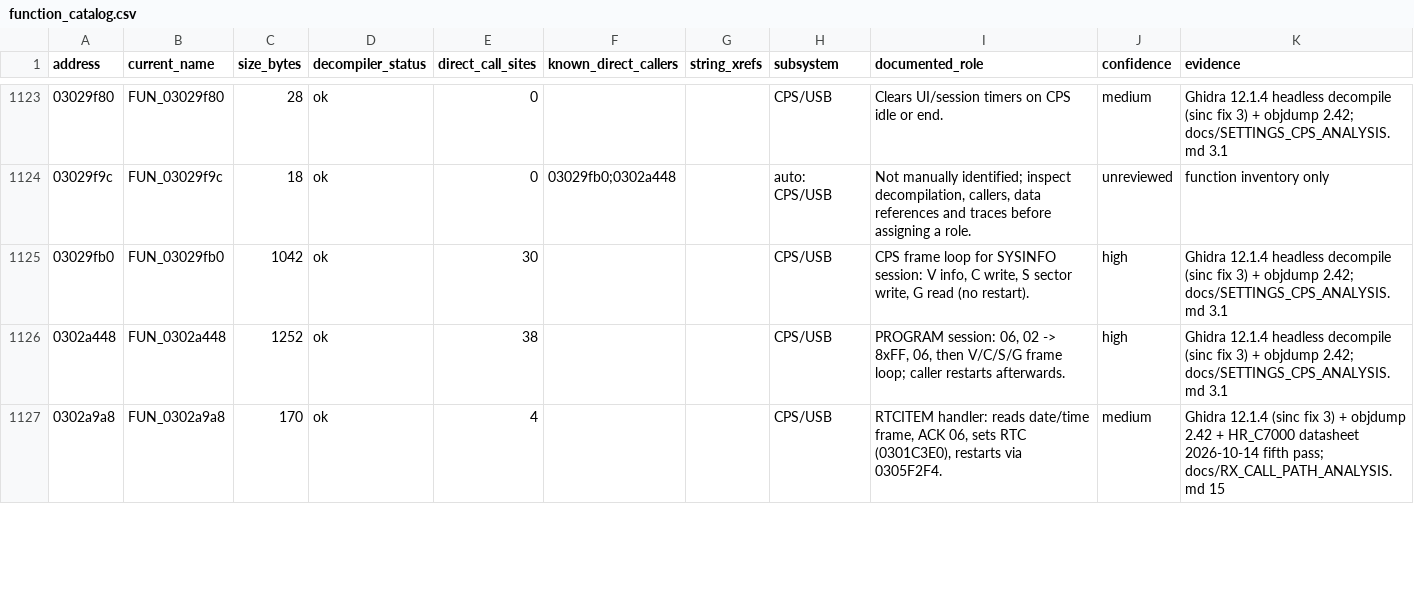
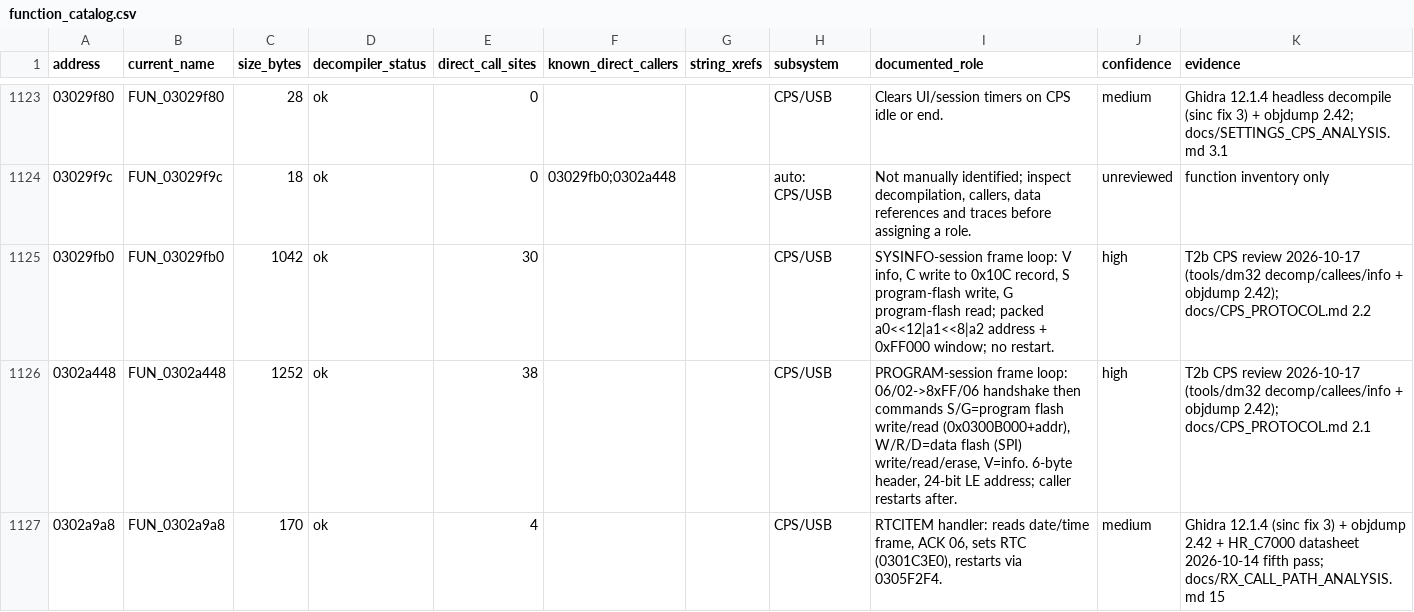
Before and after one commit to rafal007111/DM32UV_NRF_01_049_Reverse_Engineering, a CSV file: analysis/decompiled_modules/function_catalog.csv, drawn as a sheet; only a part is shown, gaps mark what is left out; the diff covers the shown part only.

```diff
--- a/analysis/decompiled_modules/function_catalog.csv
+++ b/analysis/decompiled_modules/function_catalog.csv
@@ -1124,4 +1124,4 @@
 03029f9c,FUN_03029f9c,18,ok,0,03029fb0;0302a448,,auto: CPS/USB,"Not manually identified; inspect decompilation, callers, data references and traces before assigning a role.",unreviewed,function inventory only
-03029fb0,FUN_03029fb0,1042,ok,30,,,CPS/USB,"CPS frame loop for SYSINFO session: V info, C write, S sector write, G read (no restart).",high,Ghidra 12.1.4 headless decompile (sinc fix 3) + objdump 2.42; docs/SETTINGS_CPS_ANALYSIS.md 3.1
-0302a448,FUN_0302a448,1252,ok,38,,,CPS/USB,"PROGRAM session: 06, 02 -> 8xFF, 06, then V/C/S/G frame loop; caller restarts afterwards.",high,Ghidra 12.1.4 headless decompile (sinc fix 3) + objdump 2.42; docs/SETTINGS_CPS_ANALYSIS.md 3.1
+03029fb0,FUN_03029fb0,1042,ok,30,,,CPS/USB,"SYSINFO-session frame loop: V info, C write to 0x10C record, S program-flash write, G program-flash read; packed a0<<12|a1<<8|a2 address + 0xFF000 window; no restart.",high,T2b CPS review 2026-10-17 (tools/dm32 decomp/callees/info + objdump 2.42); docs/CPS_PROTOCOL.md 2.2
+0302a448,FUN_0302a448,1252,ok,38,,,CPS/USB,"PROGRAM-session frame loop: 06/02->8xFF/06 handshake then commands S/G=program flash write/read (0x0300B000+addr), W/R/D=data flash (SPI) write/read/erase, V=info. 6-byte header, 24-bit LE address; caller restarts after.",high,T2b CPS review 2026-10-17 (tools/dm32 decomp/callees/info + objdump 2.42); docs/CPS_PROTOCOL.md 2.1
 0302a9a8,FUN_0302a9a8,170,ok,4,,,CPS/USB,"RTCITEM handler: reads date/time frame, ACK 06, sets RTC (0301C3E0), restarts via 0305F2F4.",medium,Ghidra 12.1.4 (sinc fix 3) + objdump 2.42 + HR_C7000 datasheet 2026-10-14 fifth pass; docs/RX_CALL_PATH_ANALYSIS.md 15
```
Also changed, not shown: 46 edited cells elsewhere in this file, 3 other files.
